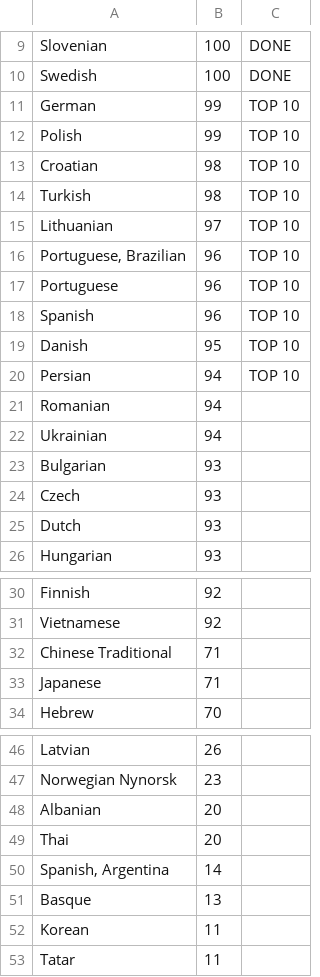
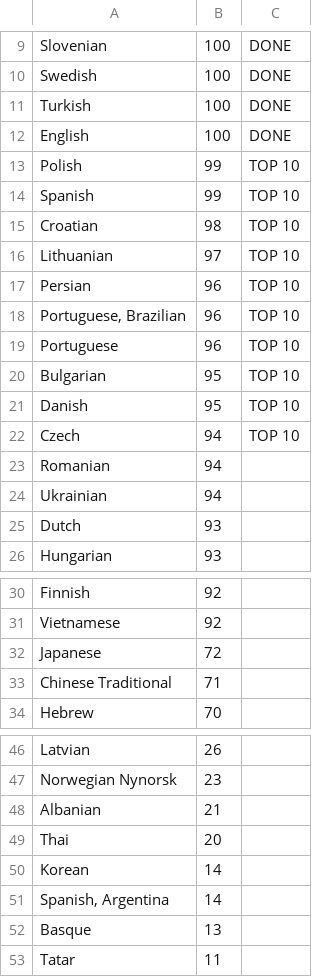
Before and after one commit to matks/TopTranslators, a CSV file: data/languages.csv, drawn as a sheet; only a part is shown, gaps mark what is left out; the diff covers the shown part only.

```diff
--- a/data/languages.csv
+++ b/data/languages.csv
@@ -10,16 +10,16 @@ Slovenian,100,DONE
 Swedish,100,DONE
-German,99,TOP 10
+Turkish,100,DONE
+English,100,DONE
 Polish,99,TOP 10
+Spanish,99,TOP 10
 Croatian,98,TOP 10
-Turkish,98,TOP 10
 Lithuanian,97,TOP 10
+Persian,96,TOP 10
 "Portuguese, Brazilian",96,TOP 10
 Portuguese,96,TOP 10
-Spanish,96,TOP 10
+Bulgarian,95,TOP 10
 Danish,95,TOP 10
-Persian,94,TOP 10
+Czech,94,TOP 10
 Romanian,94,
 Ukrainian,94,
-Bulgarian,93,
-Czech,93,
 Dutch,93,
@@ -31,4 +31,4 @@ Finnish,92,
 Vietnamese,92,
+Japanese,72,
 Chinese Traditional,71,
-Japanese,71,
 Hebrew,70,
@@ -47,7 +47,7 @@ Latvian,26,
 Norwegian Nynorsk,23,
-Albanian,20,
+Albanian,21,
 Thai,20,
+Korean,14,
 "Spanish, Argentina",14,
 Basque,13,
-Korean,11,
 Tatar,11,
```
Also changed, not shown: 3 added rows and 2 removed rows elsewhere in this file, data/translators.csv, data/users.csv, 1 other file.
